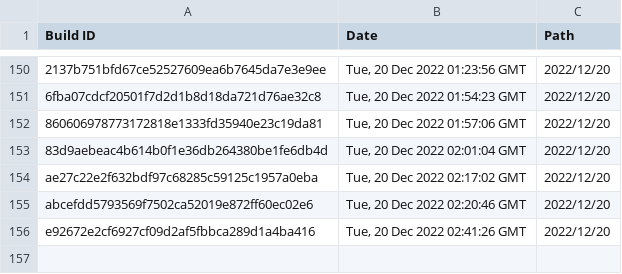
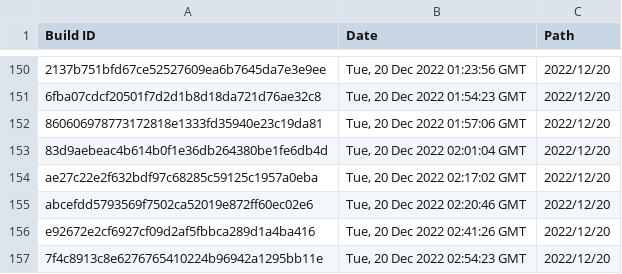
Before and after one commit to Discord-Build-Logger/Builds, a CSV file: builds.csv, drawn as a sheet; only a part is shown, gaps mark what is left out; the diff names each change by its address in the sheet, - before the commit and + after, or states it on an @@ line.

Commit message:
Add build: 7f4c8913c8e6276765410224b96942a1295bb11e

```diff
--- a/builds.csv
+++ b/builds.csv
+row 157: 7f4c8913c8e6276765410224b96942a1295bb11e | Tue, 20 Dec 2022 02:54:23 GMT | 2022/12/20
```
Also changed, not shown: 2 other files.
